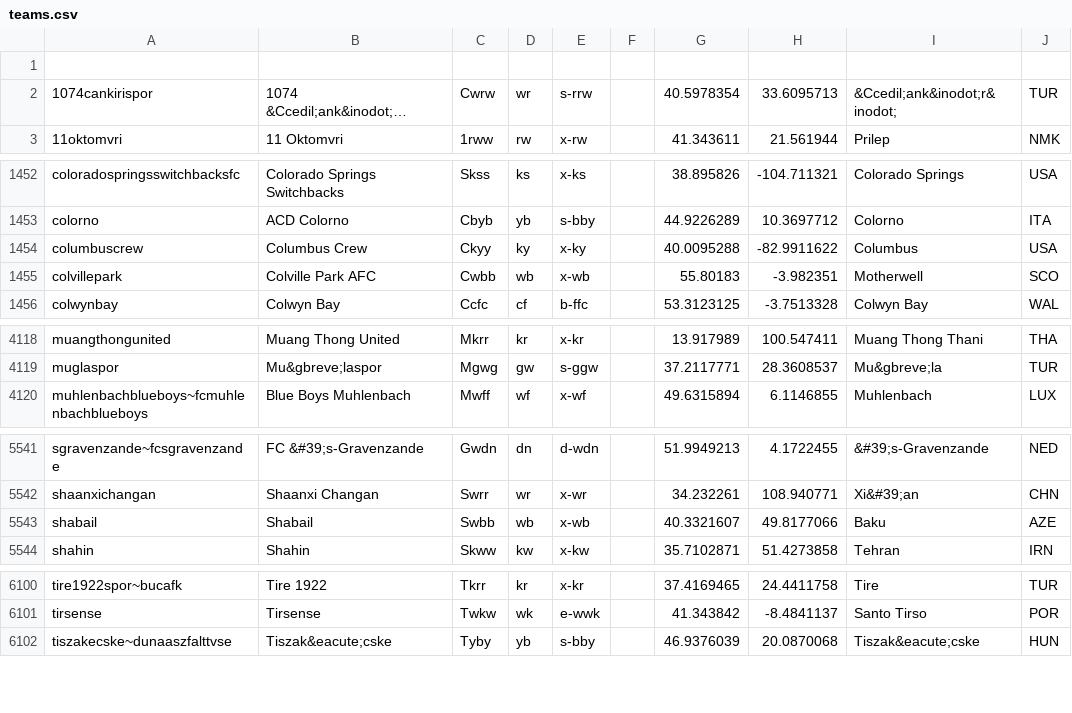
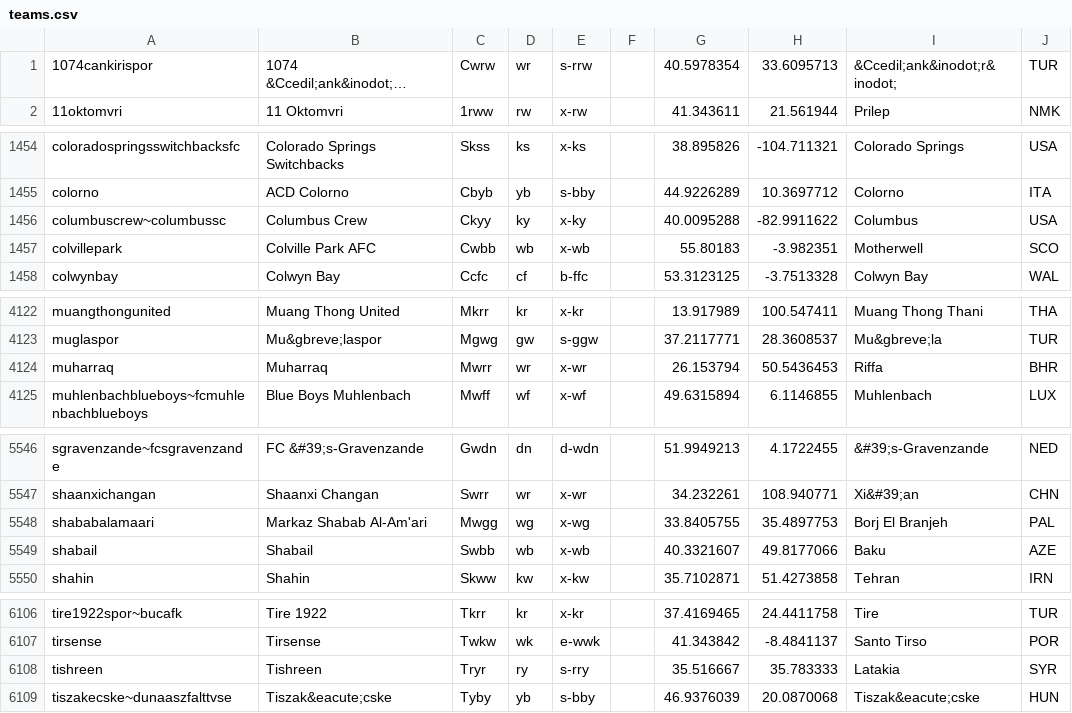
Before and after one commit to tshamilton/fitba, a CSV file: config/teams.csv, drawn as a sheet; only a part is shown, gaps mark what is left out; long unchanged cells end in …; removed rows and columns are numbered as before the commit, all else as after; the diff covers the shown part only; the diff names each change by its address in the sheet, - before the commit and + after, or states it on an @@ line.

```diff
--- a/config/teams.csv
+++ b/config/teams.csv
-row 1: (empty)
-A1456: columbuscrew
+A1456: columbuscrew~columbussc
+row 4124: muharraq | Muharraq | Mwrr | wr | x-wr |  | 26.153794 | 50.5436453 | Riffa | BHR
+row 5548: shababalamaari | Markaz Shabab Al-Am'ari | Mwgg | wg | x-wg |  | 33.8405755 | 35.4897753 | Borj El Branjeh | PAL
+row 6108: tishreen | Tishreen | Tryr | ry | s-rry |  | 35.516667 | 35.783333 | Latakia | SYR
```
Also changed, not shown: 5 added rows elsewhere in this file, 1 other file.
